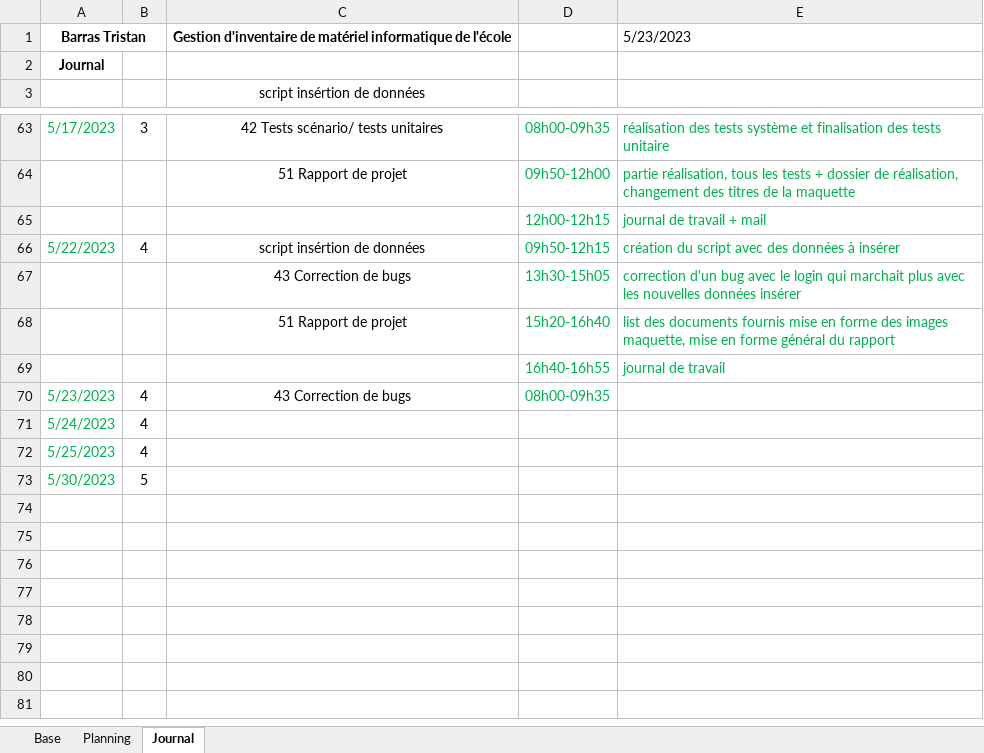
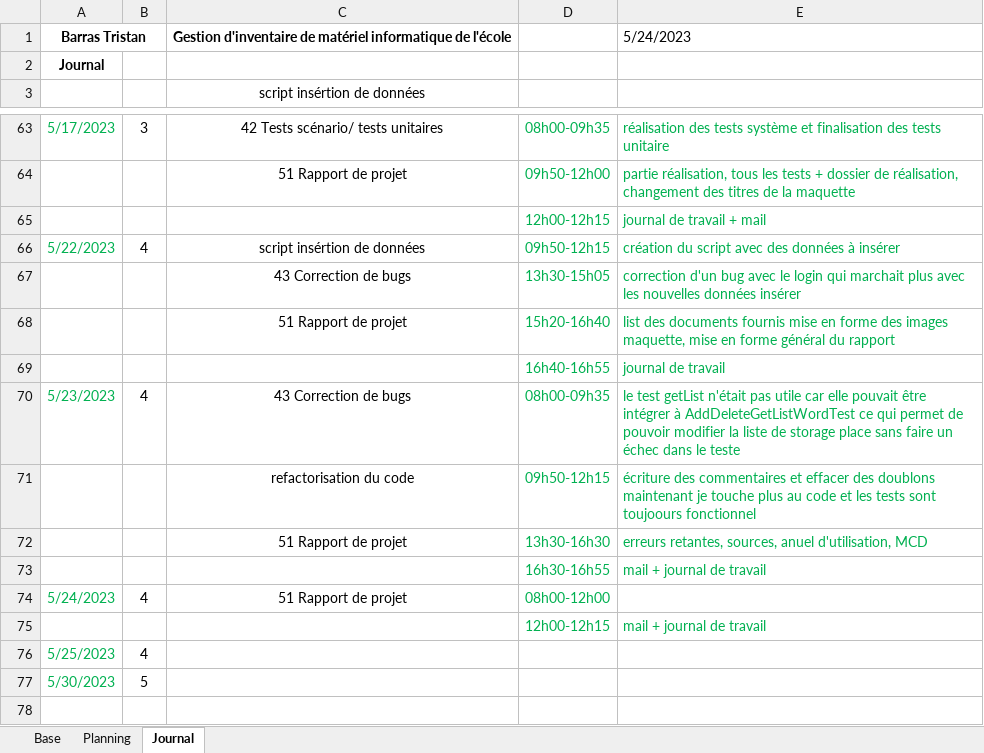
Before and after one commit to Tristan1403/GestionInventaireInformatiqueTPI, an Excel workbook: documentation/planificationInitial.xlsm, sheet Journal, drawn as a sheet; only a part is shown, gaps mark what is left out; the shorter side is filled out with more unchanged rows; values as stored, in another font and other column widths than the file's, no borders; charts and pictures not drawn; addresses are those after the commit; the diff names each change by its address in the sheet, - before the commit and + after, or states it on an @@ line.

Commit message:
rapport

```diff
--- a/documentation/planificationInitial.xlsm (sheet Journal)
+++ b/documentation/planificationInitial.xlsm (sheet Journal)
-E1: 5/23/2023
+E1: 5/24/2023
-E70: (empty)
+E70: le test getList n'était pas utile car elle pouvait être intégrer à AddDeleteGetListWordTest ce qui permet de pouvoir modifier la liste de storage place sans faire un échec dans le teste
+row 71:  |  | refactorisation du code | 09h50-12h15 | écriture des commentaires et effacer des doublons maintenant je touche plus au code et les tests sont toujoours fonctionnel
+row 72:  |  | 51 Rapport de projet | 13h30-16h30 | erreurs retantes, sources, anuel d'utilisation, MCD
+row 73:  |  |  | 16h30-16h55 | mail + journal de travail
-C74: (empty)
+C74: 51 Rapport de projet
-D74: (empty)
+D74: 08h00-12h00
+row 75:  |  |  | 12h00-12h15 | mail + journal de travail
```
Also changed, not shown: formulas that keep their value, 5 other files.
